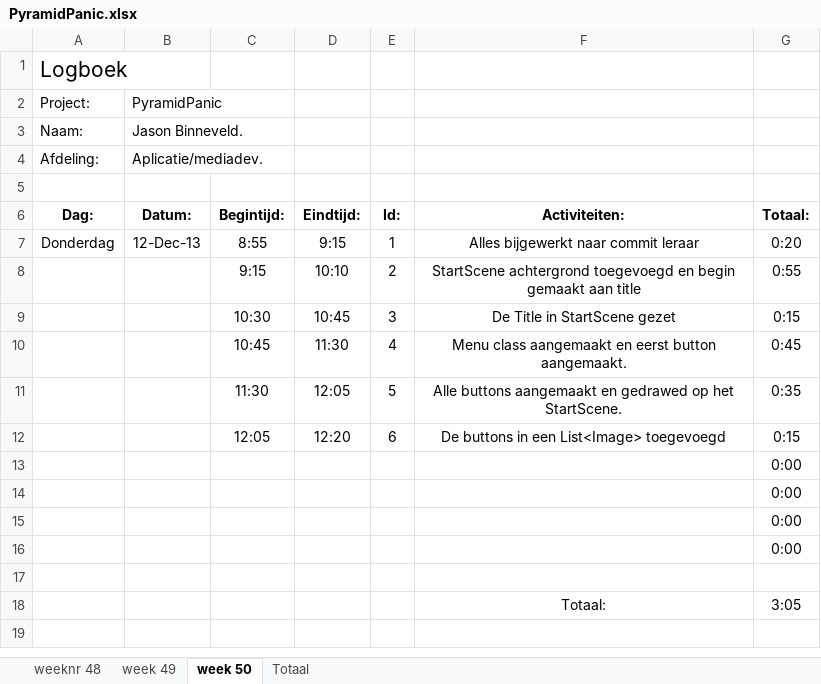
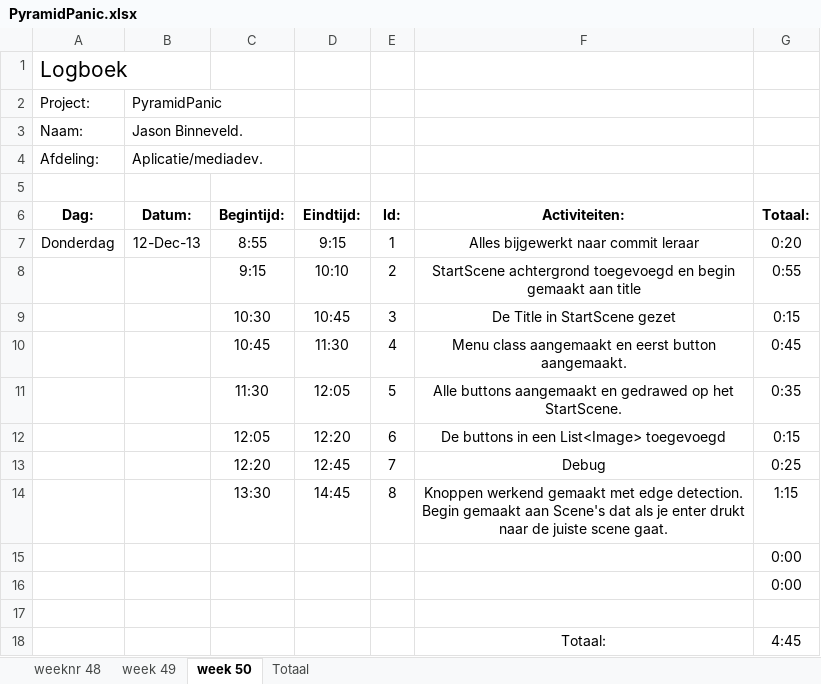
Before and after one commit to Donzo0/piramidpanic, an Excel workbook: PyramidPanic.xlsx, sheet week 50, drawn as a sheet; values as stored, in another font and other column widths than the file's, no borders; removed rows and columns are numbered as before the commit, all else as after; the diff names each change by its address in the sheet, - before the commit and + after, or states it on an @@ line.

Commit message:
Knoppen werkend gemaakt door middel van edgedetection en begin gemaakt om door middel van enter naar de juiste scene te gaan

```diff
--- a/PyramidPanic.xlsx (sheet week 50)
+++ b/PyramidPanic.xlsx (sheet week 50)
-row 13:  |  |  |  |  |  | 0:00
-row 14:  |  |  |  |  |  | 0:00
+row 13:  |  | 12:20 | 12:45 | 7 | Debug | 0:25
+row 14:  |  | 13:30 | 14:45 | 8 | Knoppen werkend gemaakt met edge detection. Begin gemaakt aan Scene's dat als je enter drukt naar de juiste scene gaat. | 1:15
-G18 (Totaal:): 3:05
+G18 (Totaal:): 4:45
```
Also changed, not shown: sheet Totaal, 4 other files.
